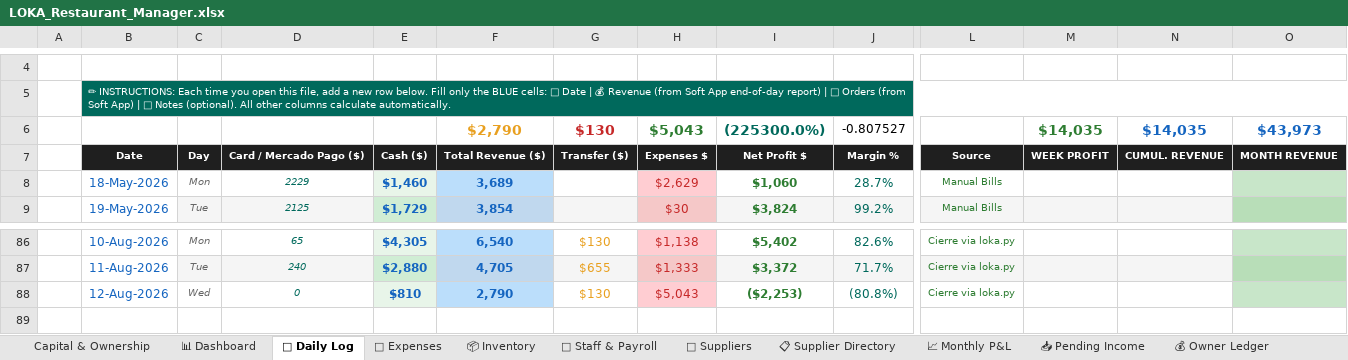
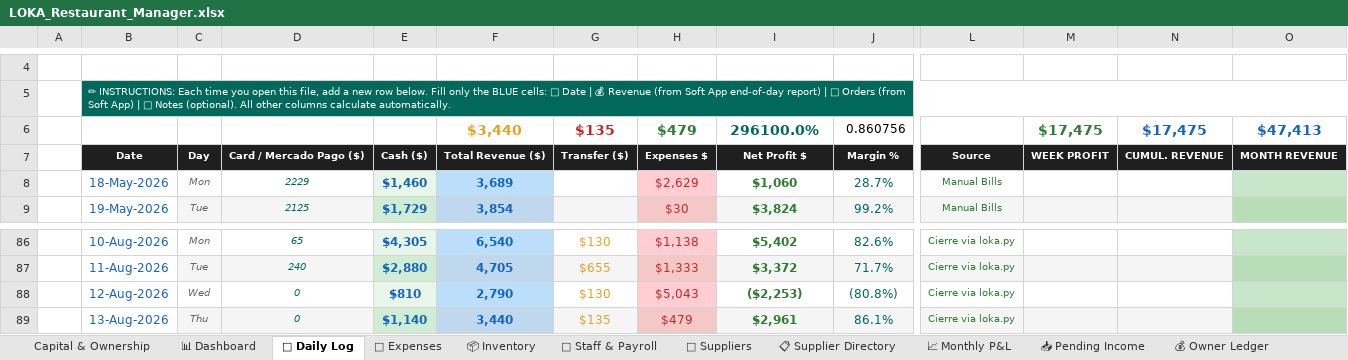
Before and after one commit to mirchimexico-coder/LOKA, an Excel workbook: LOKA_Restaurant_Manager.xlsx, sheet 📅 Daily Log, drawn as a sheet; only a part is shown, gaps mark what is left out; values as stored, in another font and other column widths than the file's, no borders; conditional formats not drawn; removed rows and columns are numbered as before the commit, all else as after; rows hold the shown columns only; the diff names each change by its address in the sheet, - before the commit and + after, or states it on an @@ line.

```diff
--- a/LOKA_Restaurant_Manager.xlsx (sheet 📅 Daily Log)
+++ b/LOKA_Restaurant_Manager.xlsx (sheet 📅 Daily Log)
-row 6:  |  |  |  |  | $2,790 | $130 | $5,043 | (225300.0%) | -0.807527 |  | $14,035 | $14,035 | $43,973
+row 6:  |  |  |  |  | $3,440 | $135 | $479 | 296100.0% | 0.860756 |  | $17,475 | $17,475 | $47,413
+row 89:  | 13-Aug-2026 | Thu | 0 | $1,140 | 3,440 | $135 | $479 | $2,961 | 86.1% | Cierre via loka.py
```
Also changed, not shown: sheet 💸 Expenses, sheet 💰 Owner Ledger, 7 other files.
